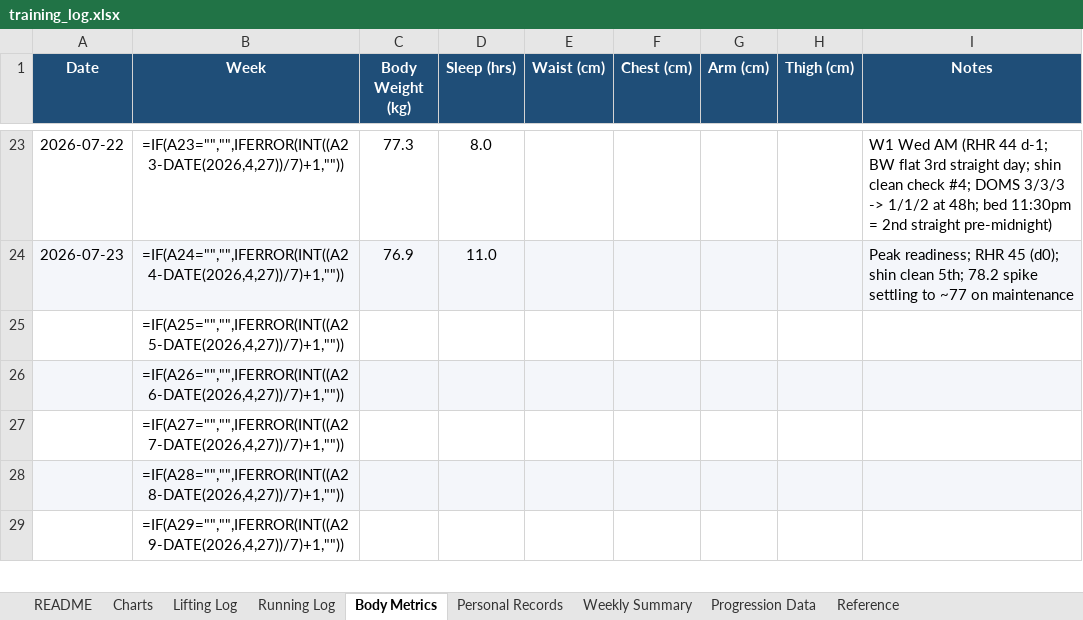
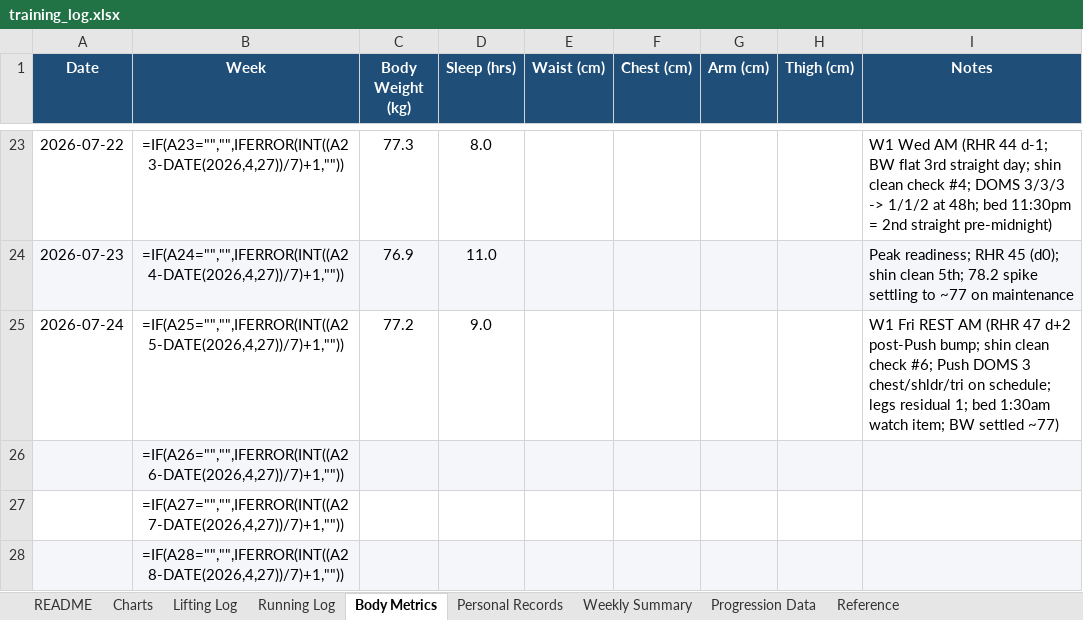
Before and after one commit to Giusepe-3/Training, an Excel workbook: logs/training_log.xlsx, sheet Body Metrics, drawn as a sheet; only a part is shown, gaps mark what is left out; the shorter side is filled out with more unchanged rows; values as stored, in another font and other column widths than the file's, no borders; formulas without a stored value are shown as written; the diff names each change by its address in the sheet, - before the commit and + after, or states it on an @@ line.

```diff
--- a/logs/training_log.xlsx (sheet Body Metrics)
+++ b/logs/training_log.xlsx (sheet Body Metrics)
-A25 (Date): (empty)
+A25 (Date): 2026-07-24
-C25 (Body Weight (kg)): (empty)
+C25 (Body Weight (kg)): 77.2
-D25 (Sleep (hrs)): (empty)
+D25 (Sleep (hrs)): 9.0
-I25 (Notes): (empty)
+I25 (Notes): W1 Fri REST AM (RHR 47 d+2 post-Push bump; shin clean check #6; Push DOMS 3 chest/shldr/tri on schedule; legs residual 1; bed 1:30am watch item; BW settled ~77)
```
Also changed, not shown: 2 other files.
